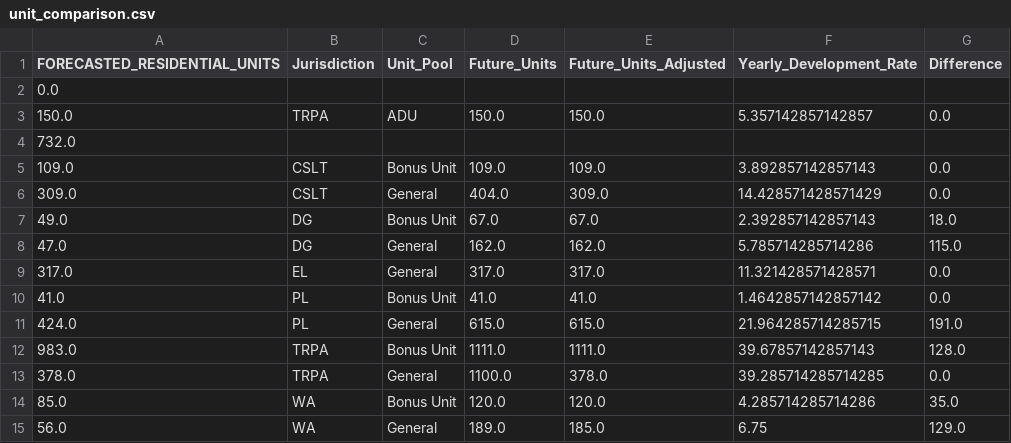
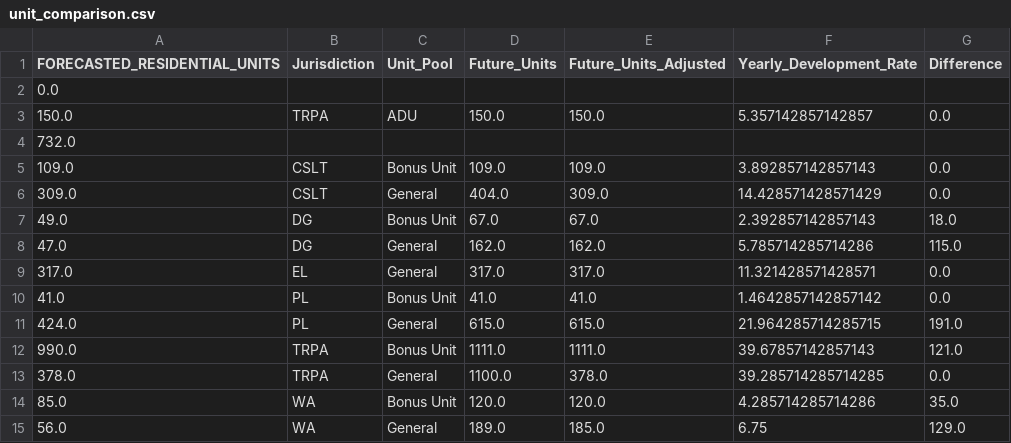
Before and after one commit to trpa-agency/Transportation, a CSV file: RegionalTransportationPlan/2023/scripts/unit_comparison.csv, drawn as a sheet.

```diff
--- a/RegionalTransportationPlan/2023/scripts/unit_comparison.csv
+++ b/RegionalTransportationPlan/2023/scripts/unit_comparison.csv
@@ -11,3 +11,3 @@ FORECASTED_RESIDENTIAL_UNITS,Jurisdiction,Unit_Pool,Future_Units,Future_Units_Ad
 424.0,PL,General,615.0,615.0,21.964285714285715,191.0
-983.0,TRPA,Bonus Unit,1111.0,1111.0,39.67857142857143,128.0
+990.0,TRPA,Bonus Unit,1111.0,1111.0,39.67857142857143,121.0
 378.0,TRPA,General,1100.0,378.0,39.285714285714285,0.0
```
Also changed, not shown: 3 other files.
